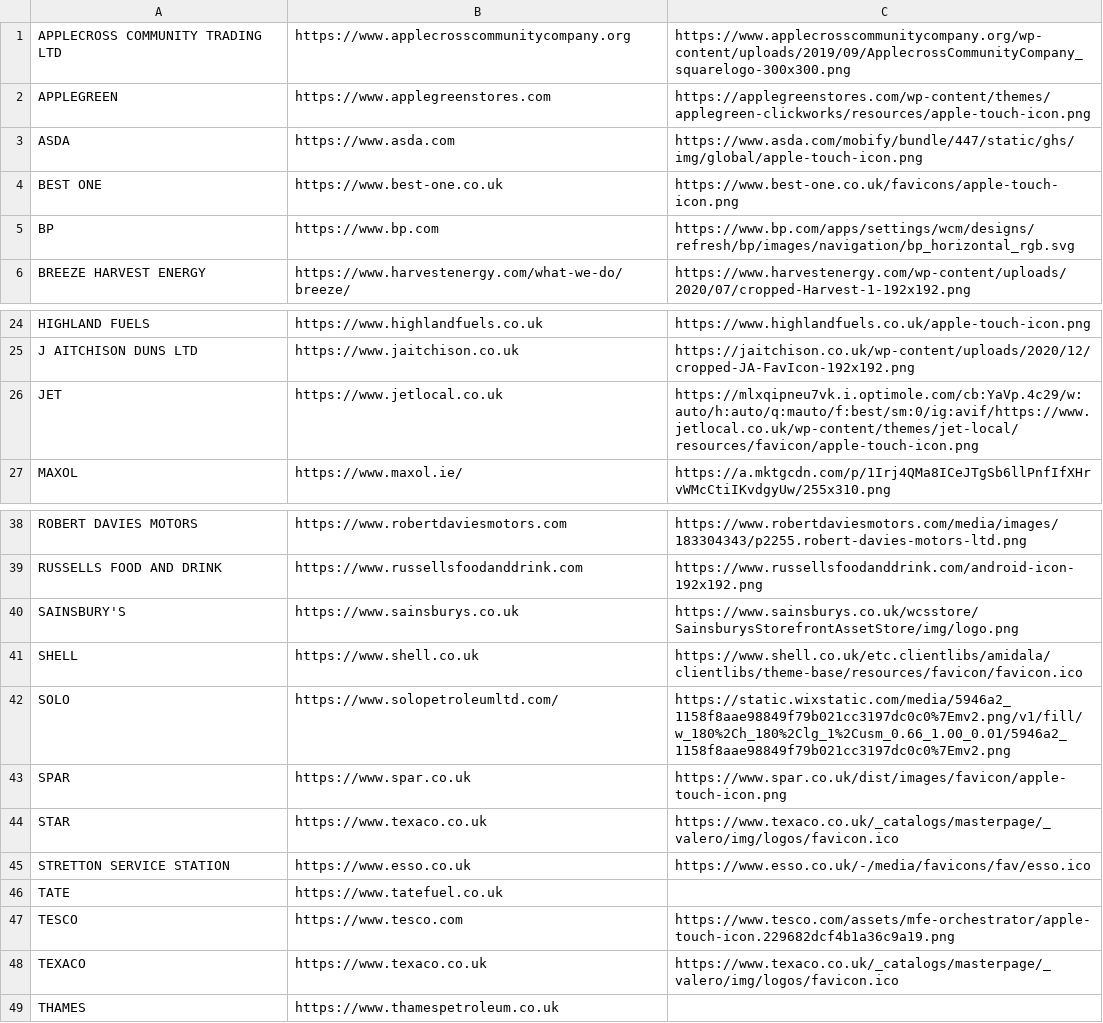
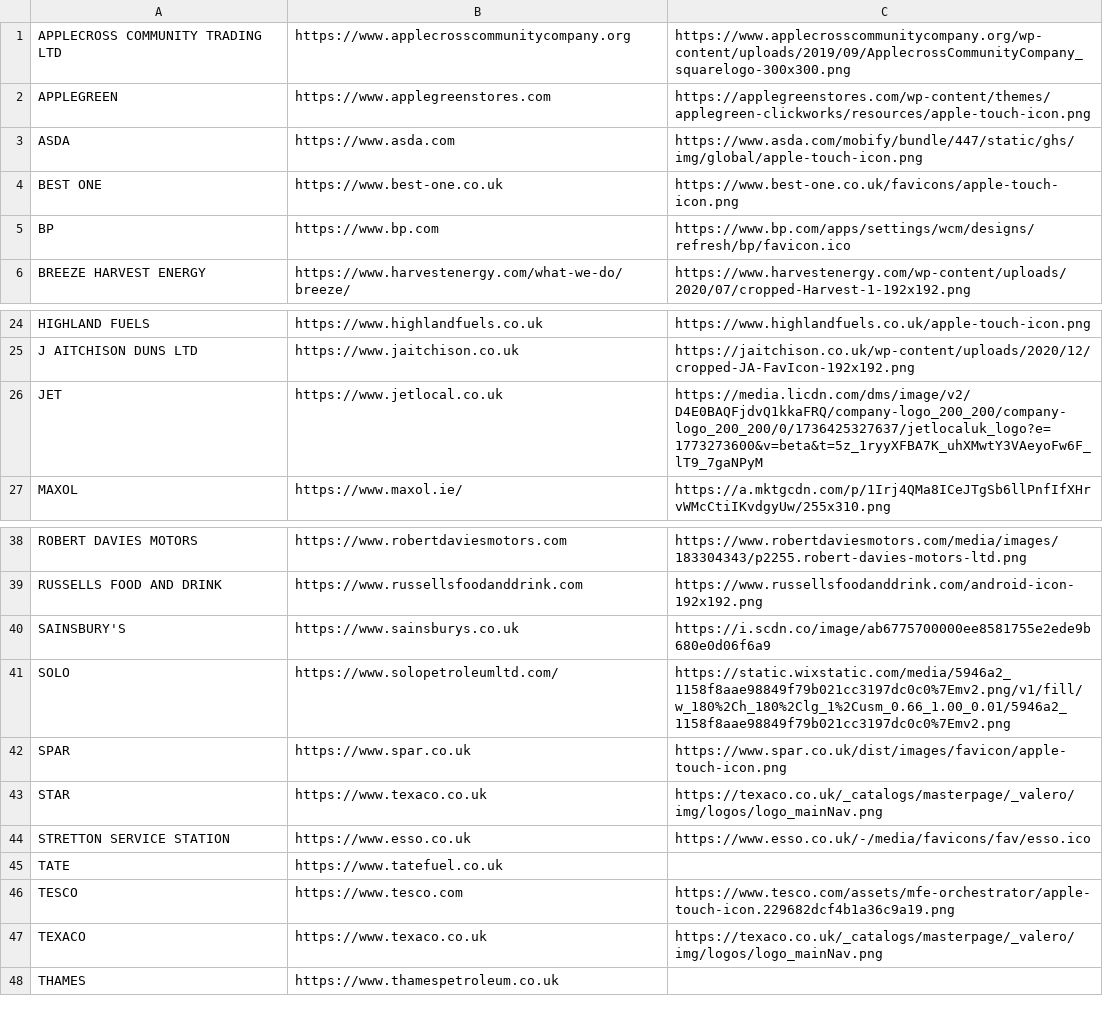
Before and after one commit to rm-hull/fuel-prices-api, a CSV file: internal/brands/retailers.csv, drawn as a sheet; only a part is shown, gaps mark what is left out.

Commit message:
chore: update a few favicons

```diff
--- a/internal/brands/retailers.csv
+++ b/internal/brands/retailers.csv
@@ -4,3 +4,3 @@ ASDA,https://www.asda.com,https://www.asda.com/mobify/bundle/447/static/ghs/img/
 BEST ONE,https://www.best-one.co.uk,https://www.best-one.co.uk/favicons/apple-touch-icon.png
-BP,https://www.bp.com,https://www.bp.com/apps/settings/wcm/designs/refresh/bp/images/navigation/bp_horizontal_rgb.svg
+BP,https://www.bp.com,https://www.bp.com/apps/settings/wcm/designs/refresh/bp/favicon.ico
 BREEZE HARVEST ENERGY,https://www.harvestenergy.com/what-we-do/breeze/,https://www.harvestenergy.com/wp-content/uploads/2020/07/cropped-Harvest-1-192x192.png
@@ -25,3 +25,3 @@ HIGHLAND FUELS,https://www.highlandfuels.co.uk,https://www.highlandfuels.co.uk/a
 J AITCHISON DUNS LTD,https://www.jaitchison.co.uk,https://jaitchison.co.uk/wp-content/uploads/2020/12/cropped-JA-FavIcon-192x192.png
-JET,https://www.jetlocal.co.uk,https://mlxqipneu7vk.i.optimole.com/cb:YaVp.4c29/w:auto/h:auto/q:mauto/f:best/sm:0/ig:avif/https://www.jetlocal.co.uk/wp-content/themes/jet-local/resources/favicon/apple-touch-icon.png
+JET,https://www.jetlocal.co.uk,https://media.licdn.com/dms/image/v2/D4E0BAQFjdvQ1kkaFRQ/company-logo_200_200/company-logo_200_200/0/1736425327637/jetlocaluk_logo?e=1773273600&v=beta&t=5z_1ryyXFBA7K_uhXMwtY3VAeyoFw6F_lT9_7gaNPyM
 MAXOL,https://www.maxol.ie/,https://a.mktgcdn.com/p/1Irj4QMa8ICeJTgSb6llPnfIfXHrvWMcCtiIKvdgyUw/255x310.png
@@ -39,7 +39,6 @@ ROBERT DAVIES MOTORS,https://www.robertdaviesmotors.com,https://www.robertdavies
 RUSSELLS FOOD AND DRINK,https://www.russellsfoodanddrink.com,https://www.russellsfoodanddrink.com/android-icon-192x192.png
-SAINSBURY'S,https://www.sainsburys.co.uk,https://www.sainsburys.co.uk/wcsstore/SainsburysStorefrontAssetStore/img/logo.png
-SHELL,https://www.shell.co.uk,https://www.shell.co.uk/etc.clientlibs/amidala/clientlibs/theme-base/resources/favicon/favicon.ico
+SAINSBURY'S,https://www.sainsburys.co.uk,https://i.scdn.co/image/ab6775700000ee8581755e2ede9b680e0d06f6a9
 SOLO,https://www.solopetroleumltd.com/,https://static.wixstatic.com/media/5946a2_1158f8aae98849f79b021cc3197dc0c0%7Emv2.png/v1/fill/w_180%2Ch_180%2Clg_1%2Cusm_0.66_1.00_0.01/5946a2_1158f8aae98849f79b021cc3197dc0c0%7Emv2.png
 SPAR,https://www.spar.co.uk,https://www.spar.co.uk/dist/images/favicon/apple-touch-icon.png
-STAR,https://www.texaco.co.uk,https://www.texaco.co.uk/_catalogs/masterpage/_valero/img/logos/favicon.ico
+STAR,https://www.texaco.co.uk,https://texaco.co.uk/_catalogs/masterpage/_valero/img/logos/logo_mainNav.png
 STRETTON SERVICE STATION,https://www.esso.co.uk,https://www.esso.co.uk/-/media/favicons/fav/esso.ico
@@ -47,3 +46,3 @@ TATE,https://www.tatefuel.co.uk,
 TESCO,https://www.tesco.com,https://www.tesco.com/assets/mfe-orchestrator/apple-touch-icon.229682dcf4b1a36c9a19.png
-TEXACO,https://www.texaco.co.uk,https://www.texaco.co.uk/_catalogs/masterpage/_valero/img/logos/favicon.ico
+TEXACO,https://www.texaco.co.uk,https://texaco.co.uk/_catalogs/masterpage/_valero/img/logos/logo_mainNav.png
 THAMES,https://www.thamespetroleum.co.uk,
```
